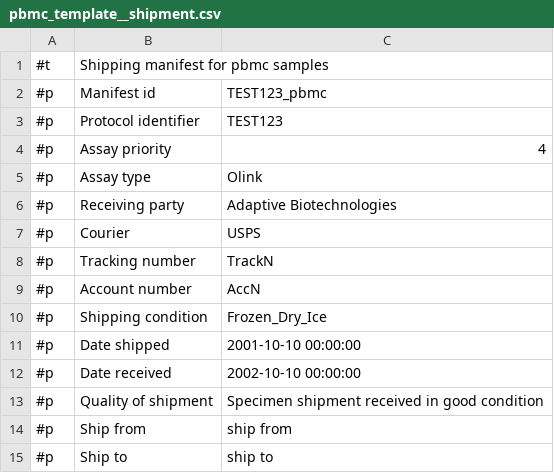
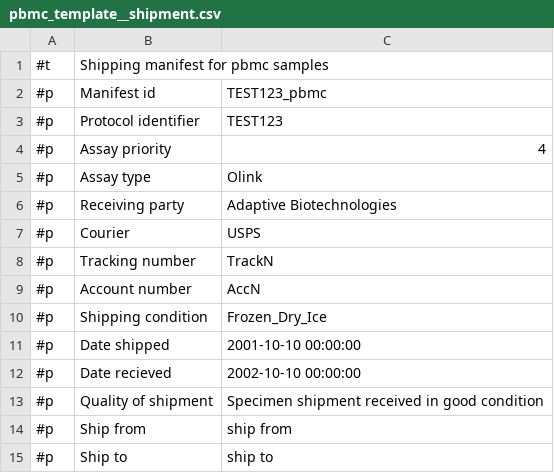
Before and after one commit to CIMAC-CIDC/cidc-schemas, a CSV file: template_examples/csvs/pbmc_template__shipment.csv, drawn as a sheet.

Commit message:
template reader multi errors

```diff
--- a/template_examples/csvs/pbmc_template__shipment.csv
+++ b/template_examples/csvs/pbmc_template__shipment.csv
@@ -11,3 +11,3 @@
 "#p","Date shipped","2001-10-10 00:00:00"
-"#p","Date received","2002-10-10 00:00:00"
+"#p","Date recieved","2002-10-10 00:00:00"
 "#p","Quality of shipment","Specimen shipment received in good condition"
```
Also changed, not shown: template_examples/csvs/plasma_template__shipment.csv, 4 other files.
